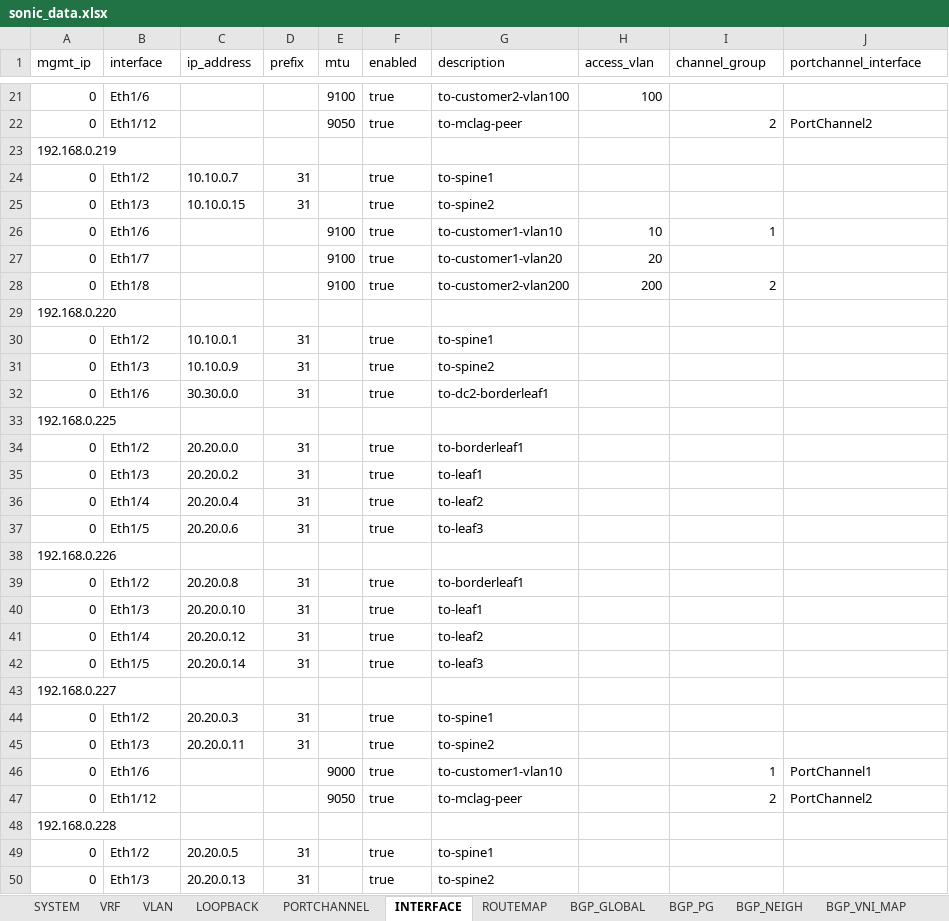
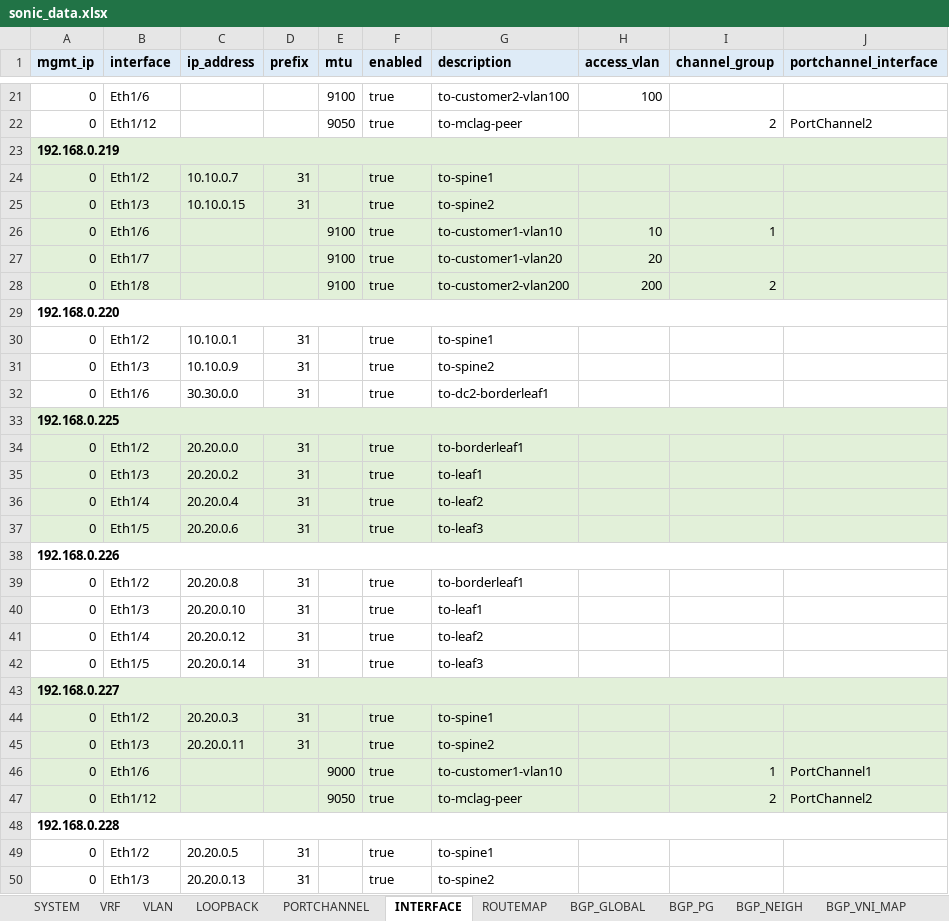
Before and after one commit to gilbertorgit/sonic_dci_api, an Excel workbook: sonic_api/sonic_data.xlsx, sheet INTERFACE, drawn as a sheet; only a part is shown, gaps mark what is left out; values as stored, in another font and other column widths than the file's, no borders; the diff covers the shown part only; the diff names each change by its address in the sheet, - before the commit and + after, or states it on an @@ line.

```diff
--- a/sonic_api/sonic_data.xlsx (sheet INTERFACE)
+++ b/sonic_api/sonic_data.xlsx (sheet INTERFACE)
@@ A1:J1 fill: none → #DEEBF7, bold: off → on @@
-A23:J28 fill: none
+A23:J28 fill: #E2F0D9
-A23 bold: off
+A23 bold: on
+A23:J23 merged
-A29 bold: off
+A29 bold: on
+A29:J29 merged
-A33:J37 fill: none
+A33:J37 fill: #E2F0D9
-A33 bold: off
+A33 bold: on
+A33:J33 merged
-A38 bold: off
+A38 bold: on
+A38:J38 merged
-A43:J47 fill: none
+A43:J47 fill: #E2F0D9
-A43 bold: off
+A43 bold: on
+A43:J43 merged
-A48 bold: off
+A48 bold: on
+A48:J48 merged
```
Also changed, not shown: cell formats and merged cells elsewhere in this sheet, sheet VTEP, sheet BGP_GLOBAL, sheet PORTCHANNEL, sheet BGP_NEIGH, sheet VLAN, sheet BGP_VNI_MAP, 6 more sheets.
